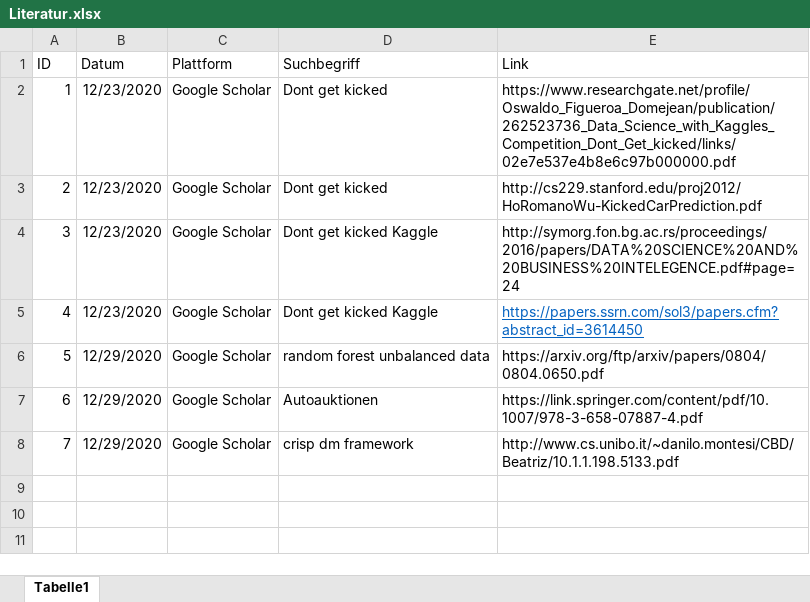
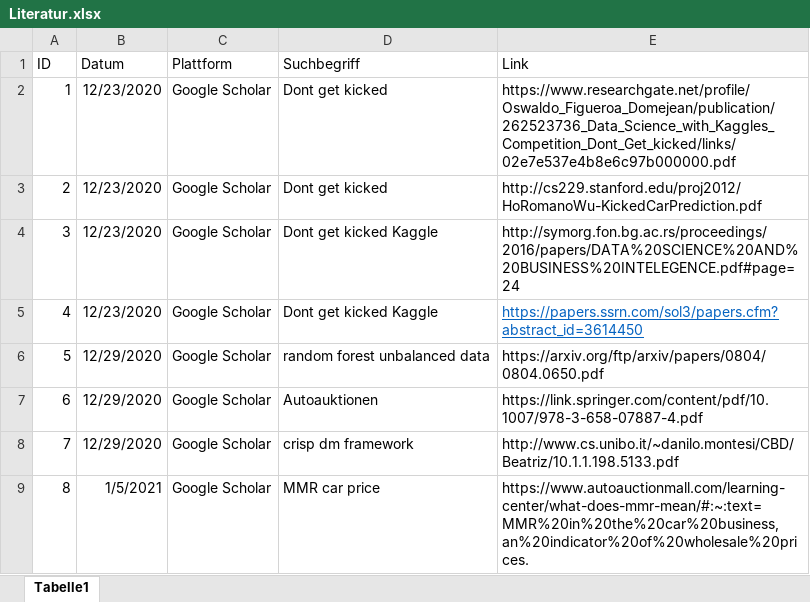
Before and after one commit to fab796/Studienarbeit, an Excel workbook: Literatur/Literatur.xlsx, sheet Tabelle1, drawn as a sheet; values as stored, in another font and other column widths than the file's, no borders; the diff names each change by its address in the sheet, - before the commit and + after, or states it on an @@ line.

Commit message:
Data understanding angefangen

```diff
--- a/Literatur/Literatur.xlsx (sheet Tabelle1)
+++ b/Literatur/Literatur.xlsx (sheet Tabelle1)
+row 9: 8 | 1/5/2021 | Google Scholar | MMR car price | https://www.autoauctionmall.com/learning-center/what-does-mmr-mean/#:~:text=MMR%20in%20the%20car%20business,an%20indicator%20of%20wholesale%20prices.
```
Also changed, not shown: 4 other files.
